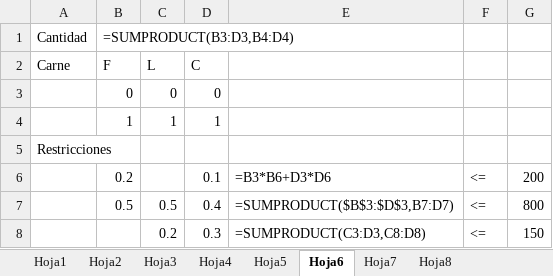
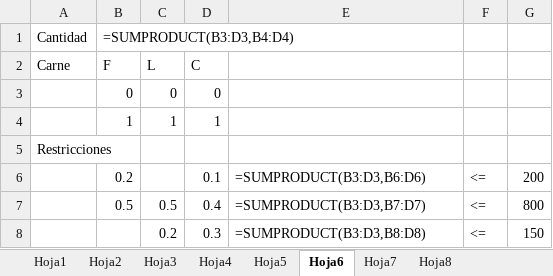
Before and after one commit to JulianSagues/Vault_Obsidian, an Excel workbook: Materias/4to/Investigacion operativa/Material/TP3.xlsx, sheet Hoja6, drawn as a sheet; values as stored, in another font and other column widths than the file's, no borders; formulas are shown in place of their values; the diff names each change by its address in the sheet, - before the commit and + after, or states it on an @@ line.

Commit message:
vault backup: 2026-04-02 12:49:13

```diff
--- a/Materias/4to/Investigacion operativa/Material/TP3.xlsx (sheet Hoja6)
+++ b/Materias/4to/Investigacion operativa/Material/TP3.xlsx (sheet Hoja6)
-E6: =B3*B6+D3*D6
+E6: =SUMPRODUCT(B3:D3,B6:D6)
-E7: =SUMPRODUCT($B$3:$D$3,B7:D7)
+E7: =SUMPRODUCT(B3:D3,B7:D7)
-E8: =SUMPRODUCT(C3:D3,C8:D8)
+E8: =SUMPRODUCT(B3:D3,B8:D8)
```
